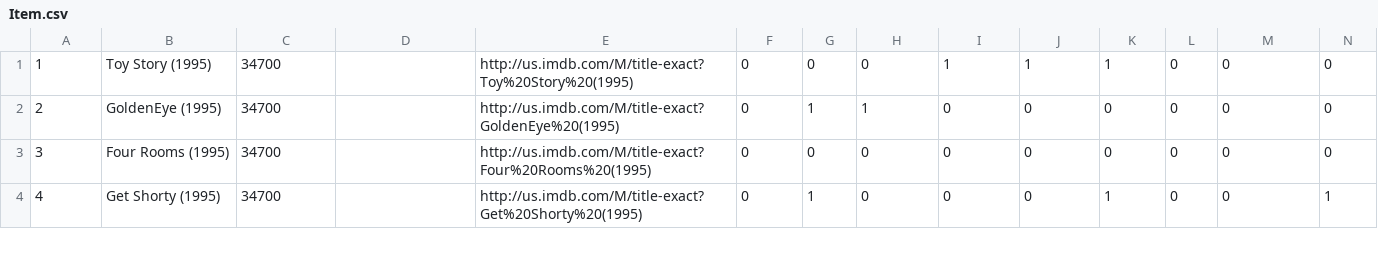
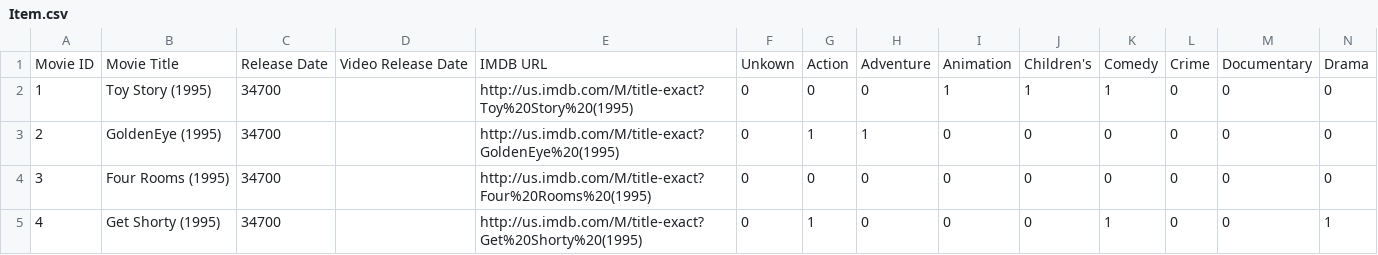
Before and after one commit to Horodom/Movie, a CSV file: Item.csv, drawn as a sheet; only a part is shown; rows hold the shown columns only; the diff names each change by its address in the sheet, - before the commit and + after, or states it on an @@ line.

Commit message:
Update Item.csv

```diff
--- a/Item.csv
+++ b/Item.csv
+row 1: Movie ID | Movie Title | Release Date | Video Release Date | IMDB URL | Unkown | Action | Adventure | Animation | Children's | Comedy | Crime | Documentary | Drama
```
